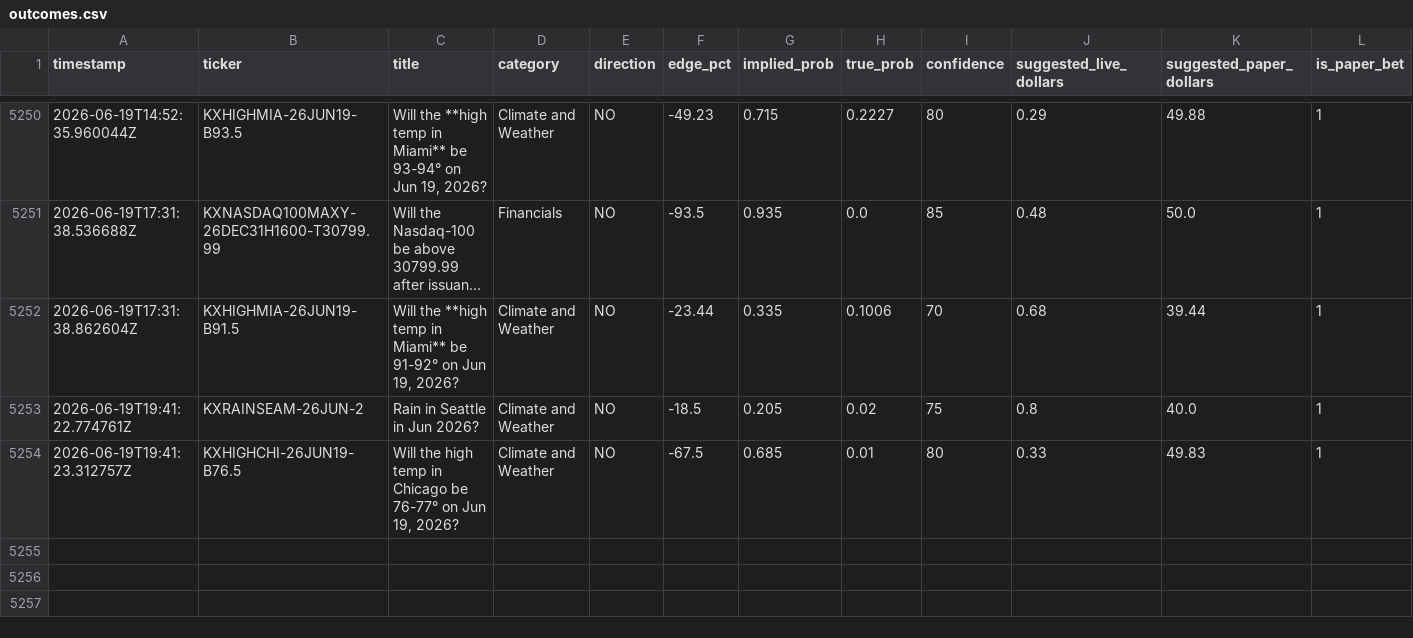
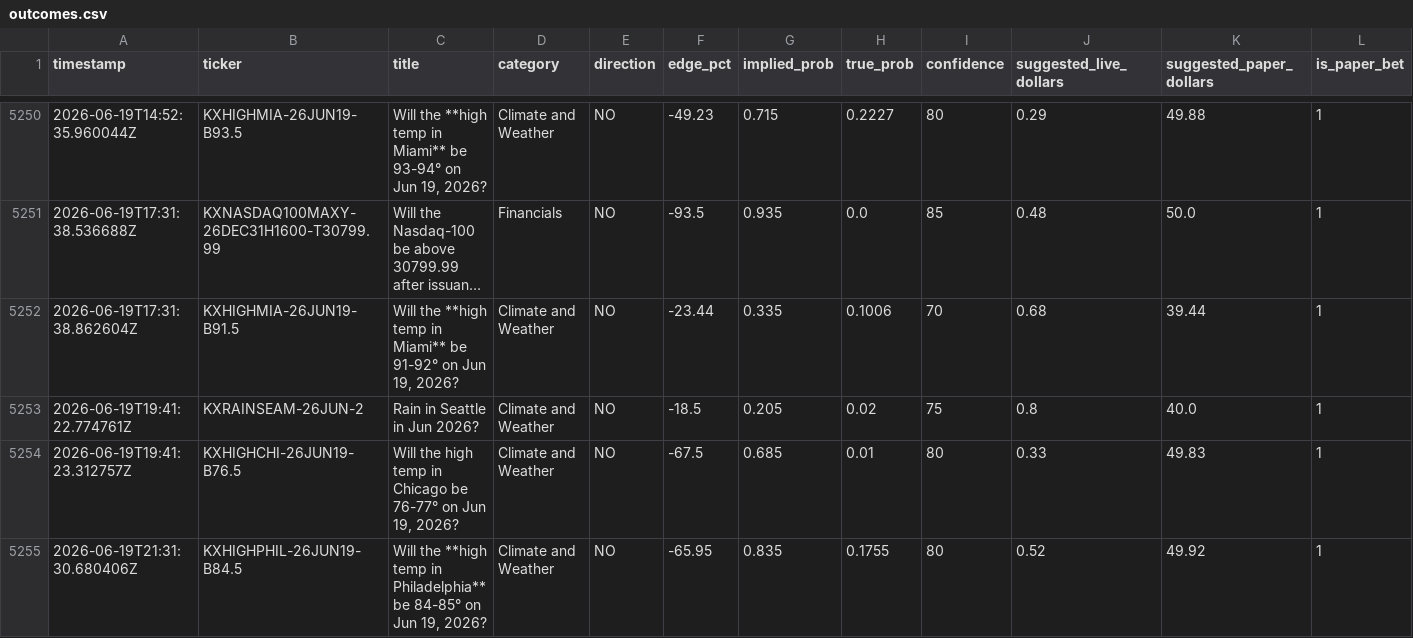
Before and after one commit to mehpackers13/kalshi-bot, a CSV file: outcomes.csv, drawn as a sheet; only a part is shown, gaps mark what is left out; long unchanged cells end in …; rows hold the shown columns only; the diff names each change by its address in the sheet, - before the commit and + after, or states it on an @@ line.

```diff
--- a/outcomes.csv
+++ b/outcomes.csv
+row 5255: 2026-06-19T21:31:30.680406Z | KXHIGHPHIL-26JUN19-B84.5 | Will the **high temp in Philadelphia** be 84-85° on Jun 19, 2026? | Climate and Weather | NO | -65.95 | 0.835 | 0.1755 | 80 | 0.52 | 49.92 | 1
```
Also changed, not shown: 3 other files.
